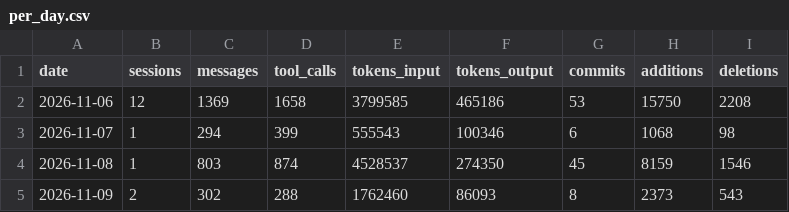
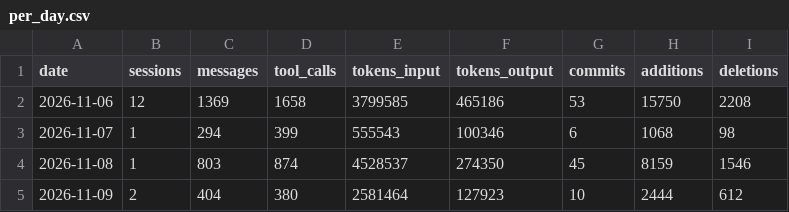
Before and after one commit to AlanSCorreia/modular-zombies, a CSV file: metrics/aggregates/per_day.csv, drawn as a sheet.

```diff
--- a/metrics/aggregates/per_day.csv
+++ b/metrics/aggregates/per_day.csv
@@ -4,2 +4,2 @@ date,sessions,messages,tool_calls,tokens_input,tokens_output,commits,additions,d
 2026-11-08,1,803,874,4528537,274350,45,8159,1546
-2026-11-09,2,302,288,1762460,86093,8,2373,543
+2026-11-09,2,404,380,2581464,127923,10,2444,612
```
Also changed, not shown: metrics/aggregates/per_issue.csv, metrics/aggregates/per_session.csv, 32 other files.
